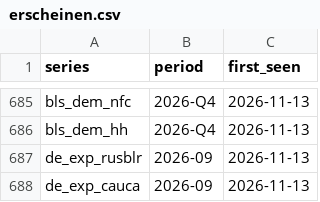
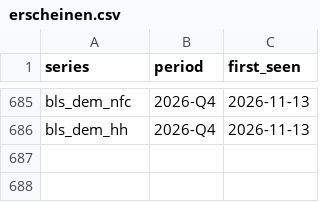
Before and after one commit to wfhungerland/konjunkturmonitor, a CSV file: data/archive/erscheinen.csv, drawn as a sheet; only a part is shown, gaps mark what is left out; the diff names each change by its address in the sheet, - before the commit and + after, or states it on an @@ line.

```diff
--- a/data/archive/erscheinen.csv
+++ b/data/archive/erscheinen.csv
-row 687: de_exp_rusblr | 2026-09 | 2026-11-13
-row 688: de_exp_cauca | 2026-09 | 2026-11-13
```
Also changed, not shown: data/static/de_exp_cauca.csv, data/static/de_exp_rusblr.csv, 5 other files.
